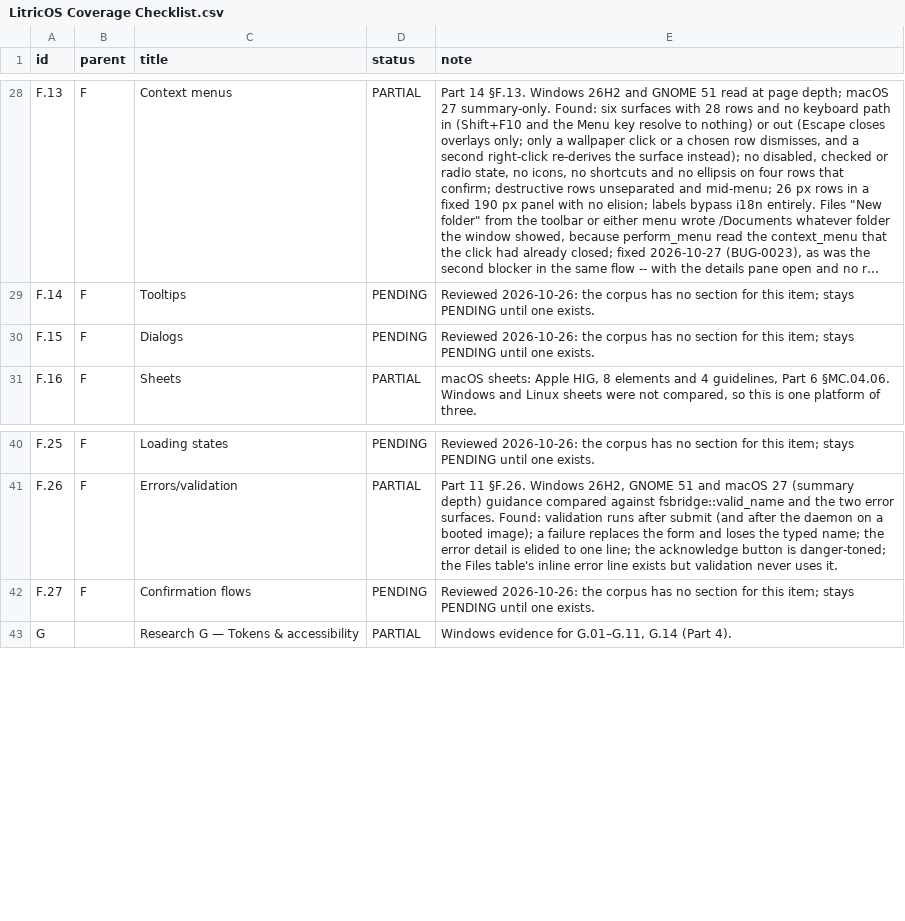
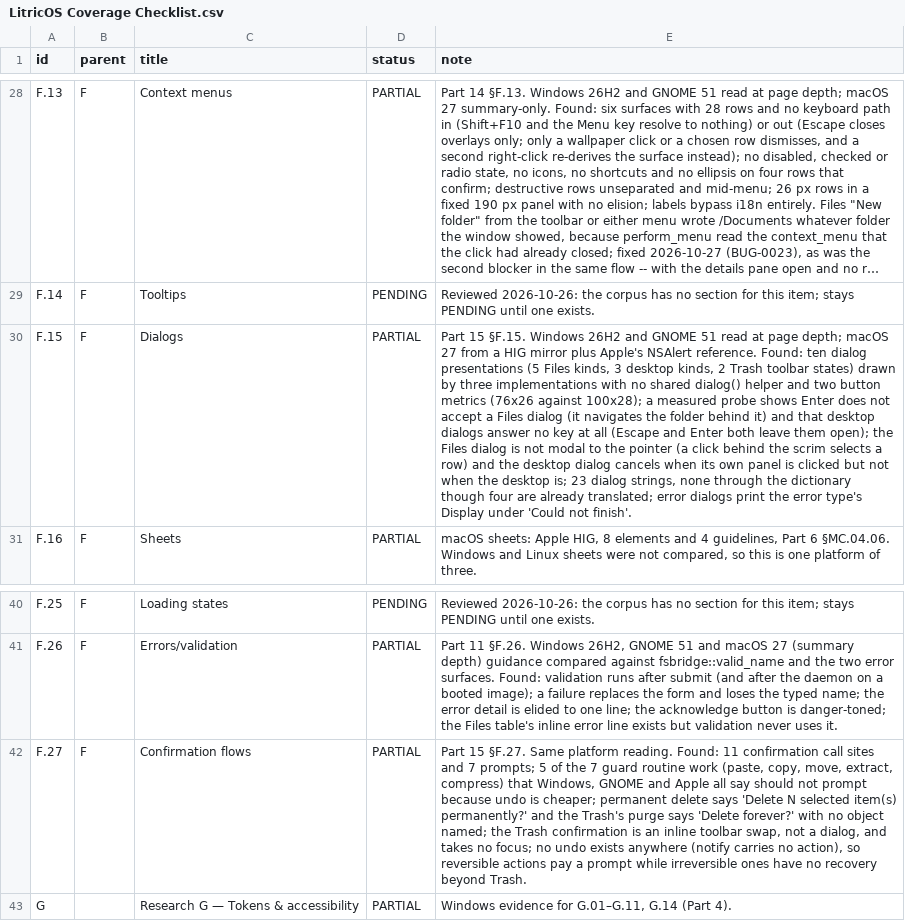
Before and after one commit to audijuju1-a11y/LitricOS, a CSV file: Research-Deep-all/LitricOS Coverage Checklist.csv, drawn as a sheet; only a part is shown, gaps mark what is left out; long unchanged cells end in …; the diff names each change by its address in the sheet, - before the commit and + after, or states it on an @@ line.

```diff
--- a/Research-Deep-all/LitricOS Coverage Checklist.csv
+++ b/Research-Deep-all/LitricOS Coverage Checklist.csv
-D30 (status): PENDING
+D30 (status): PARTIAL
-E30 (note): Reviewed 2026-10-26: the corpus has no section for this item; stays PENDING until one exists.
+E30 (note): Part 15 §F.15. Windows 26H2 and GNOME 51 read at page depth; macOS 27 from a HIG mirror plus Apple's NSAlert reference. Found: ten dialog presentations (5 Files kinds, 3 desktop kinds, 2 Trash toolbar states) drawn by three implementations with no shared dialog() helper and two button metrics (76x26 against 100x28); a measured probe shows Enter does not accept a Files dialog (it navigates the folder behind it) and that desktop dialogs answer no key at all (Escape and Enter both leave them open); the Files dialog is not modal to the pointer (a click behind the scrim selects a row) and the desktop dialog cancels when its own panel is clicked but not when the desktop is; 23 dialog strings, none through the dictionary though four are already translated; error dialogs print the error type's Display under 'Could not finish'.
-D42 (status): PENDING
+D42 (status): PARTIAL
-E42 (note): Reviewed 2026-10-26: the corpus has no section for this item; stays PENDING until one exists.
+E42 (note): Part 15 §F.27. Same platform reading. Found: 11 confirmation call sites and 7 prompts; 5 of the 7 guard routine work (paste, copy, move, extract, compress) that Windows, GNOME and Apple all say should not prompt because undo is cheaper; permanent delete says 'Delete N selected item(s) permanently?' and the Trash's purge says 'Delete forever?' with no object named; the Trash confirmation is an inline toolbar swap, not a dialog, and takes no focus; no undo exists anywhere (notify carries no action), so reversible actions pay a prompt while irreversible ones have no recovery beyond Trash.
```
Also changed, not shown: 7 other files.
